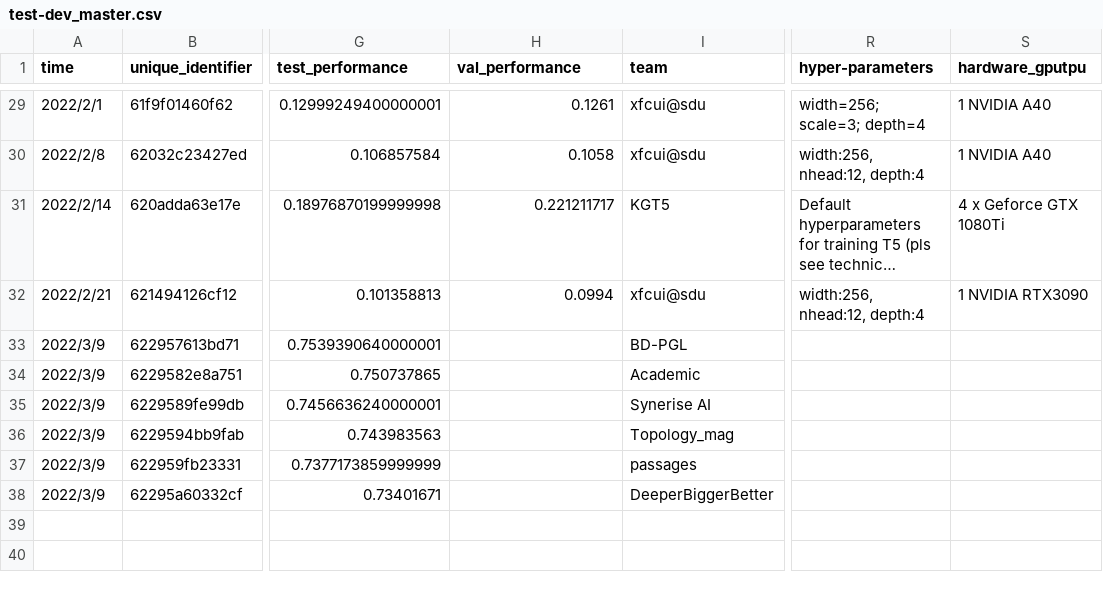
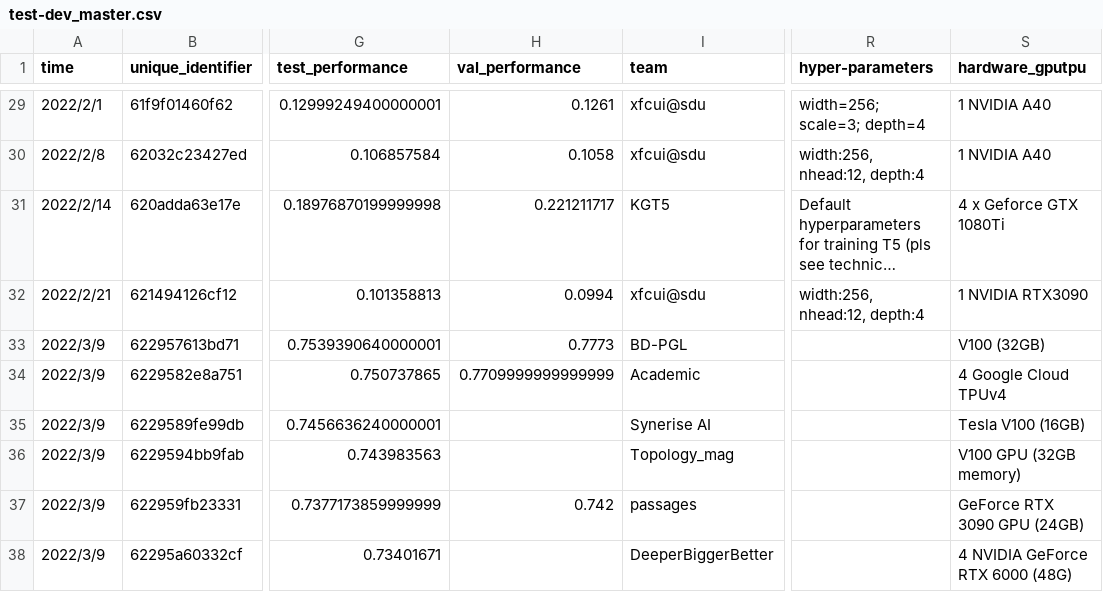
Before and after one commit to snap-stanford/ogb-web, a CSV file: test-dev_master.csv, drawn as a sheet; only a part is shown, gaps mark what is left out; long unchanged cells end in …; the diff names each change by its address in the sheet, - before the commit and + after, or states it on an @@ line.

```diff
--- a/test-dev_master.csv
+++ b/test-dev_master.csv
-H33 (val_performance): (empty)
+H33 (val_performance): 0.7773
-S33 (hardware_gputpu): (empty)
+S33 (hardware_gputpu): V100 (32GB)
-H34 (val_performance): (empty)
+H34 (val_performance): 0.7709999999999999
-S34 (hardware_gputpu): (empty)
+S34 (hardware_gputpu): 4 Google Cloud TPUv4
-S35 (hardware_gputpu): (empty)
+S35 (hardware_gputpu): Tesla V100 (16GB)
-S36 (hardware_gputpu): (empty)
+S36 (hardware_gputpu): V100 GPU (32GB memory)
-H37 (val_performance): (empty)
+H37 (val_performance): 0.742
-S37 (hardware_gputpu): (empty)
+S37 (hardware_gputpu): GeForce RTX 3090 GPU (24GB)
-S38 (hardware_gputpu): (empty)
+S38 (hardware_gputpu): 4 NVIDIA GeForce RTX 6000 (48G)
```
Also changed, not shown: 1 other file.
